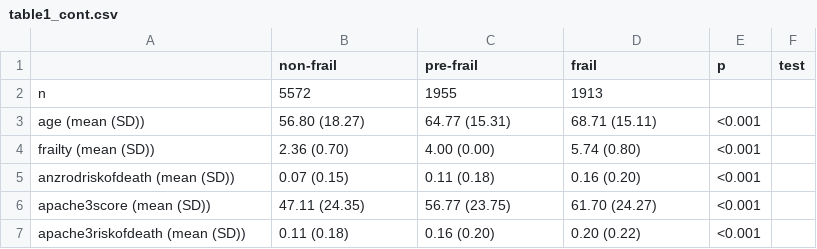
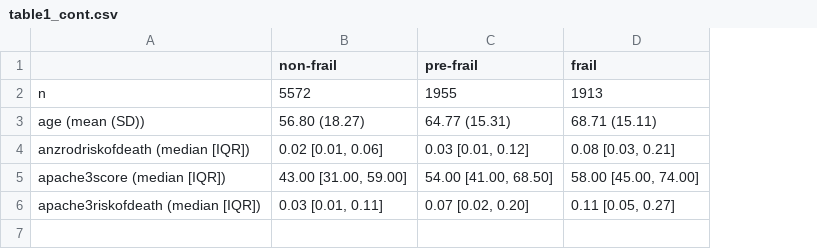
Before and after one commit to ryo-ueno/franzrod, a CSV file: tables_figures/table1_cont.csv, drawn as a sheet; removed rows and columns are numbered as before the commit, all else as after; the diff names each change by its address in the sheet, - before the commit and + after, or states it on an @@ line.

```diff
--- a/tables_figures/table1_cont.csv
+++ b/tables_figures/table1_cont.csv
-column E (p), row 3: <0.001
-column F (test), empty
-row 4: frailty (mean (SD)) | 2.36 (0.70) | 4.00 (0.00) | 5.74 (0.80) | <0.001
-row 5: anzrodriskofdeath (mean (SD)) | 0.07 (0.15) | 0.11 (0.18) | 0.16 (0.20) | <0.001
-row 6: apache3score (mean (SD)) | 47.11 (24.35) | 56.77 (23.75) | 61.70 (24.27) | <0.001
-row 7: apache3riskofdeath (mean (SD)) | 0.11 (0.18) | 0.16 (0.20) | 0.20 (0.22) | <0.001
+row 4: anzrodriskofdeath (median [IQR]) | 0.02 [0.01, 0.06] | 0.03 [0.01, 0.12] | 0.08 [0.03, 0.21]
+row 5: apache3score (median [IQR]) | 43.00 [31.00, 59.00] | 54.00 [41.00, 68.50] | 58.00 [45.00, 74.00]
+row 6: apache3riskofdeath (median [IQR]) | 0.03 [0.01, 0.11] | 0.07 [0.02, 0.20] | 0.11 [0.05, 0.27]
```
Also changed, not shown: tables_figures/table1_cat.csv, tables_figures/table1_cont_edit.csv, 2 other files.
